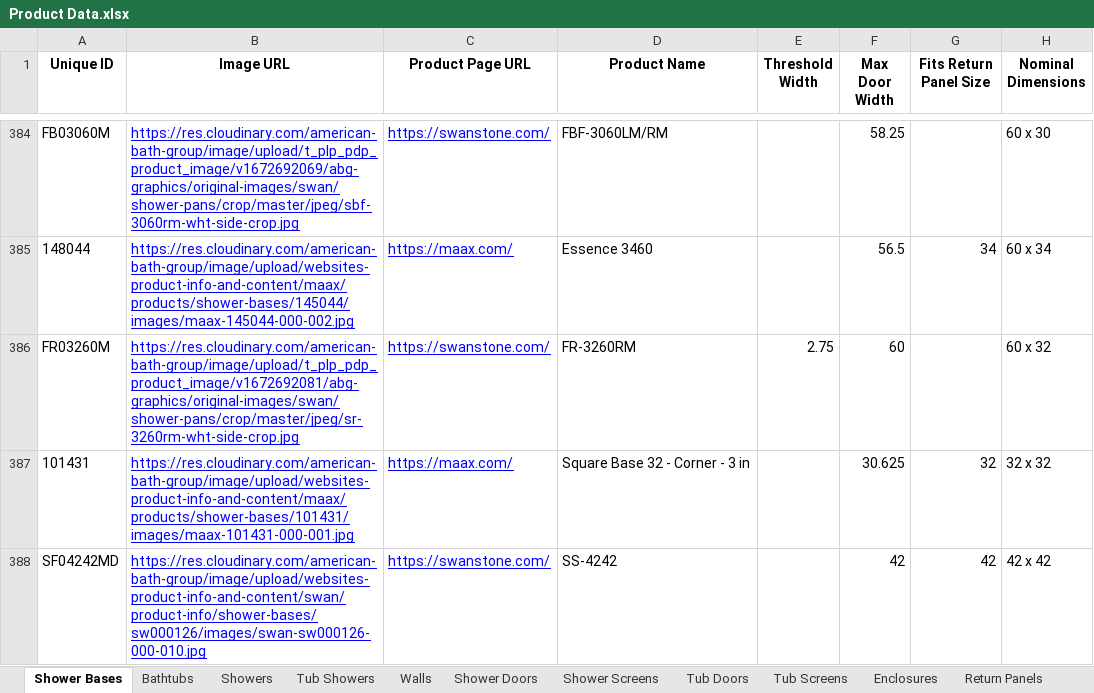
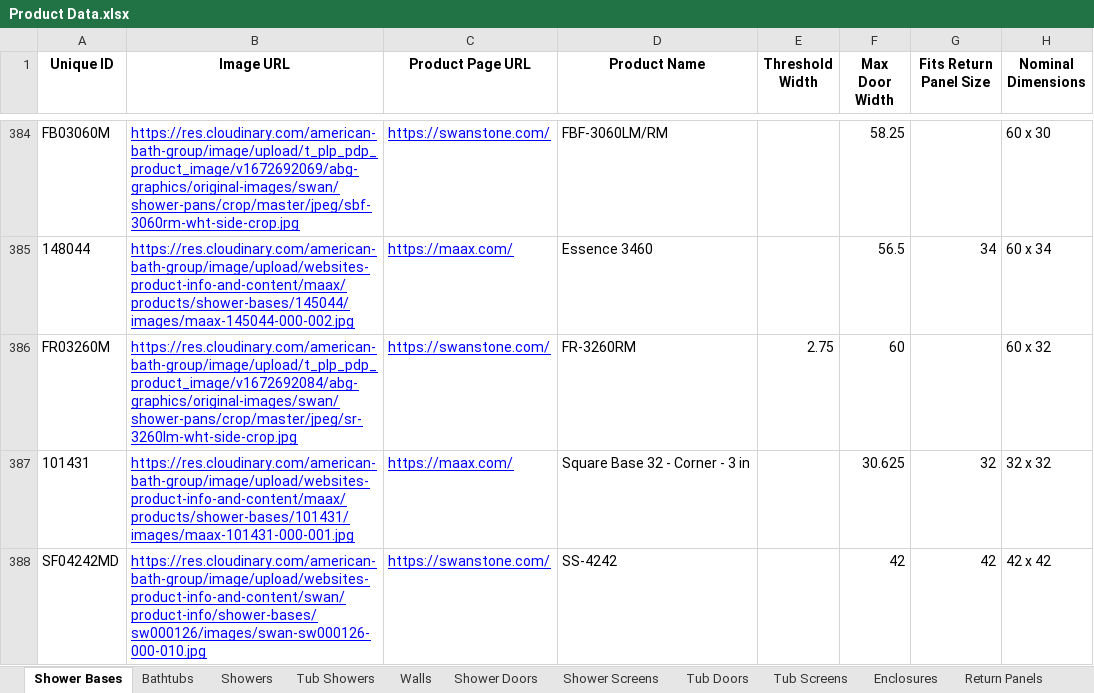
Before and after one commit to olepagedumontabg/ORCA, an Excel workbook: data/Product Data.xlsx, sheet Shower Bases, drawn as a sheet; only a part is shown, gaps mark what is left out; values as stored, in another font and other column widths than the file's, no borders; the diff names each change by its address in the sheet, - before the commit and + after, or states it on an @@ line.

```diff
--- a/data/Product Data.xlsx (sheet Shower Bases)
+++ b/data/Product Data.xlsx (sheet Shower Bases)
-B386 (Image URL): https://res.cloudinary.com/american-bath-group/image/upload/t_plp_pdp_product_image/v1672692081/abg-graphics/original-images/swan/shower-pans/crop/master/jpeg/sr-3260rm-wht-side-crop.jpg
+B386 (Image URL): https://res.cloudinary.com/american-bath-group/image/upload/t_plp_pdp_product_image/v1672692084/abg-graphics/original-images/swan/shower-pans/crop/master/jpeg/sr-3260lm-wht-side-crop.jpg
```
Also changed, not shown: sheet Shower Doors, sheet Tub Doors, 4 other files.
